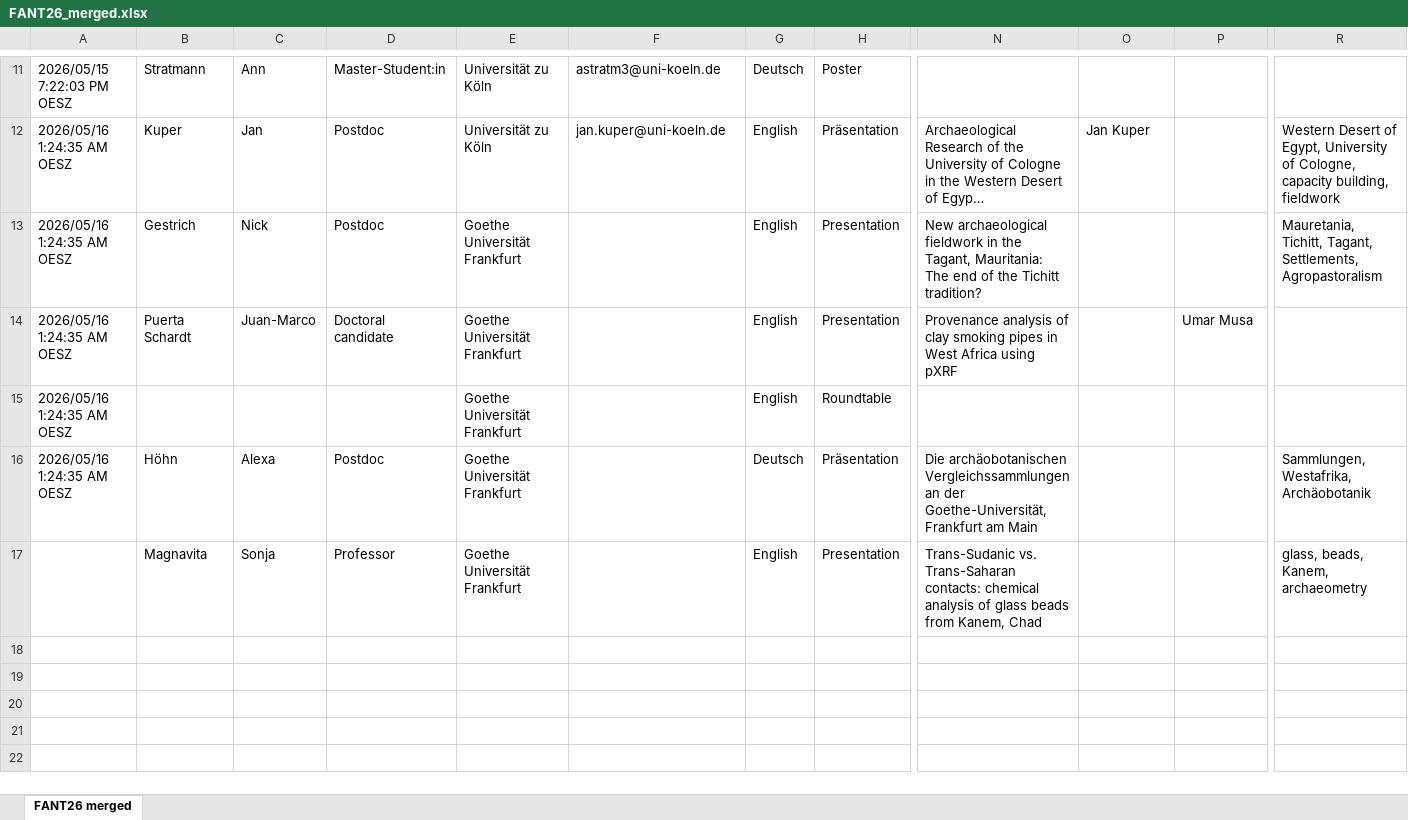
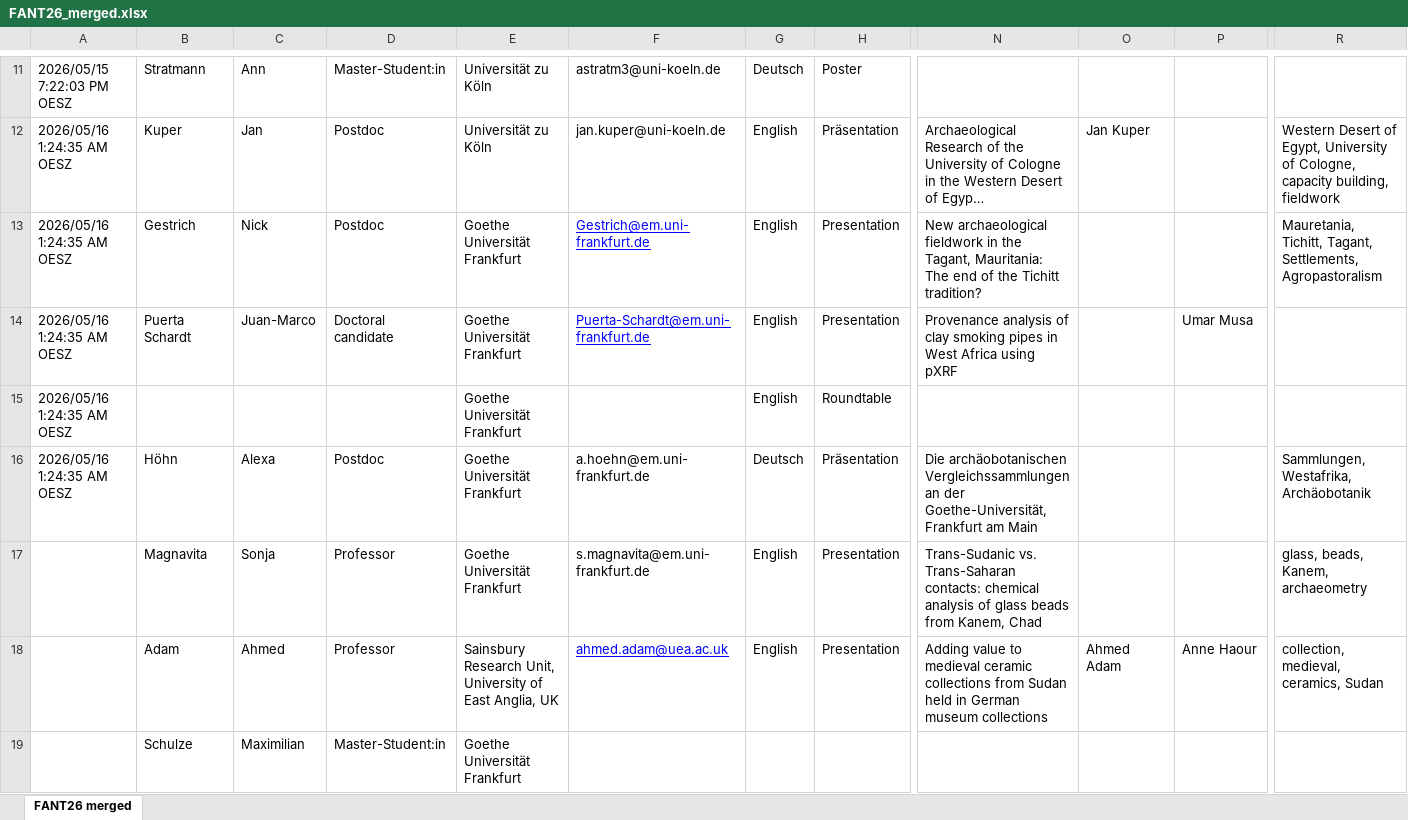
Before and after one commit to JuanMarcops/FANT_2026, an Excel workbook: data/FANT26_merged.xlsx, sheet FANT26 merged, drawn as a sheet; only a part is shown, gaps mark what is left out; long unchanged cells end in …; values as stored, in another font and other column widths than the file's, no borders; rows hold the shown columns only; the diff names each change by its address in the sheet, - before the commit and + after, or states it on an @@ line.

```diff
--- a/data/FANT26_merged.xlsx (sheet FANT26 merged)
+++ b/data/FANT26_merged.xlsx (sheet FANT26 merged)
-F13: (empty)
+F13: Gestrich@em.uni-frankfurt.de
-F14: (empty)
+F14: Puerta-Schardt@em.uni-frankfurt.de
-F16: (empty)
+F16: a.hoehn@em.uni-frankfurt.de
-F17: (empty)
+F17: s.magnavita@em.uni-frankfurt.de
+row 18:  | Adam | Ahmed | Professor | Sainsbury Research Unit, University of East Anglia, UK | ahmed.adam@uea.ac.uk | English | Presentation | Adding value to medieval ceramic collections from Sudan held in German museum collections | Ahmed Adam | Anne Haour | collection, medieval, ceramics, Sudan
+row 19:  | Schulze | Maximilian | Master-Student:in | Goethe Universität Frankfurt
```
Also changed, not shown: data/FANT26_schedule.xlsx.
